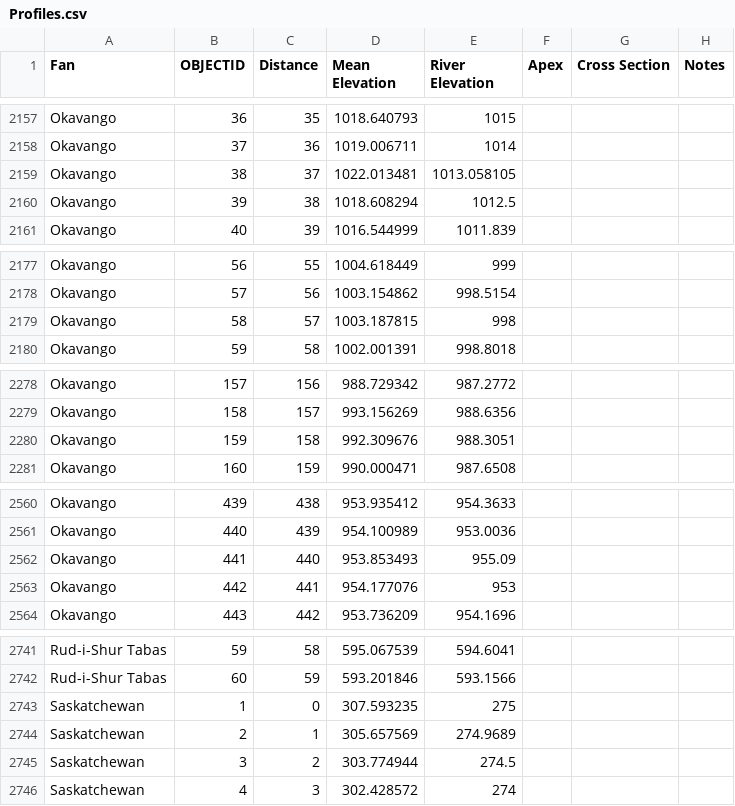
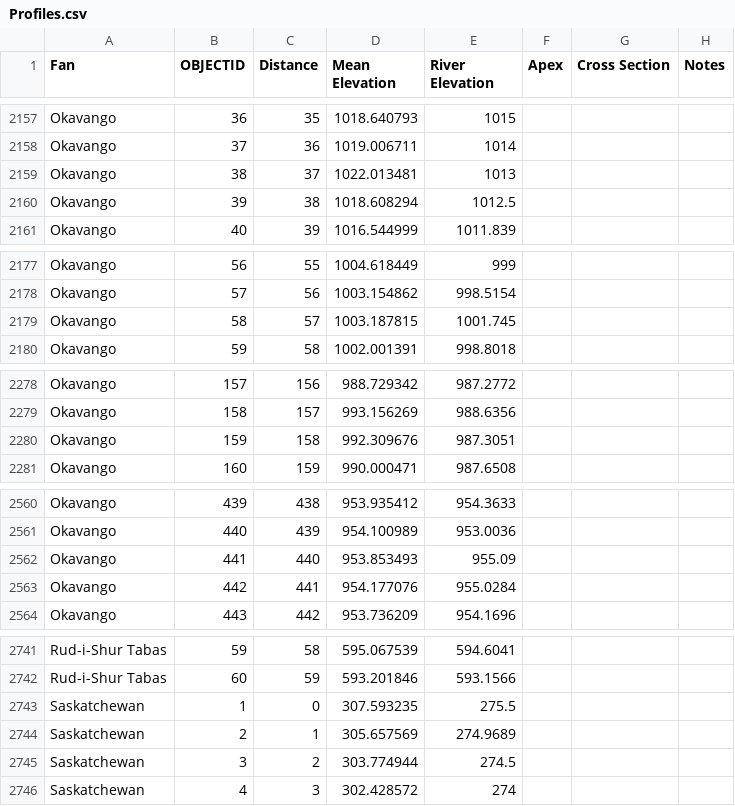
Before and after one commit to lukegezovich/Fluvial-Fan_Avulsions-and-Gradients, a CSV file: data/Profiles.csv, drawn as a sheet; only a part is shown, gaps mark what is left out; the diff covers the shown part only.

```diff
--- a/data/Profiles.csv
+++ b/data/Profiles.csv
@@ -2158,3 +2158,3 @@ Okavango,36,35,1018.640793,1015,,,
 Okavango,37,36,1019.006711,1014,,,
-Okavango,38,37,1022.013481,1013.058105,,,
+Okavango,38,37,1022.013481,1013,,,
 Okavango,39,38,1018.608294,1012.5,,,
@@ -2178,3 +2178,3 @@ Okavango,56,55,1004.618449,999,,,
 Okavango,57,56,1003.154862,998.5154,,,
-Okavango,58,57,1003.187815,998,,,
+Okavango,58,57,1003.187815,1001.745,,,
 Okavango,59,58,1002.001391,998.8018,,,
@@ -2279,3 +2279,3 @@ Okavango,157,156,988.729342,987.2772,,,
 Okavango,158,157,993.156269,988.6356,,,
-Okavango,159,158,992.309676,988.3051,,,
+Okavango,159,158,992.309676,987.3051,,,
 Okavango,160,159,990.000471,987.6508,,,
@@ -2562,3 +2562,3 @@ Okavango,440,439,954.100989,953.0036,,,
 Okavango,441,440,953.853493,955.09,,,
-Okavango,442,441,954.177076,953,,,
+Okavango,442,441,954.177076,955.0284,,,
 Okavango,443,442,953.736209,954.1696,,,
@@ -2742,3 +2742,3 @@ Rud-i-Shur Tabas,59,58,595.067539,594.6041,,,
 Rud-i-Shur Tabas,60,59,593.201846,593.1566,,,
-Saskatchewan,1,0,307.593235,275,,,
+Saskatchewan,1,0,307.593235,275.5,,,
 Saskatchewan,2,1,305.657569,274.9689,,,
```
Also changed, not shown: 11 edited cells elsewhere in this file, data/Fan Widths.csv.
